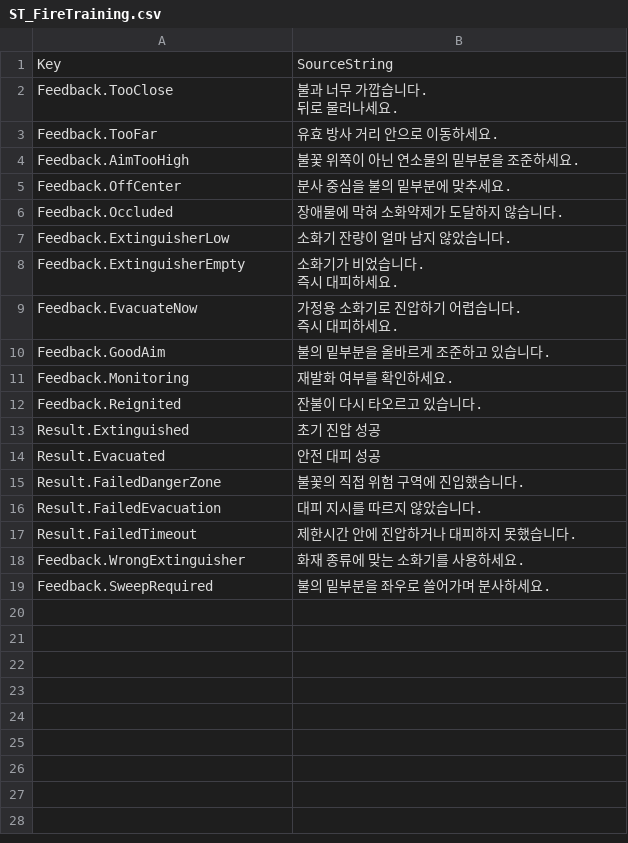
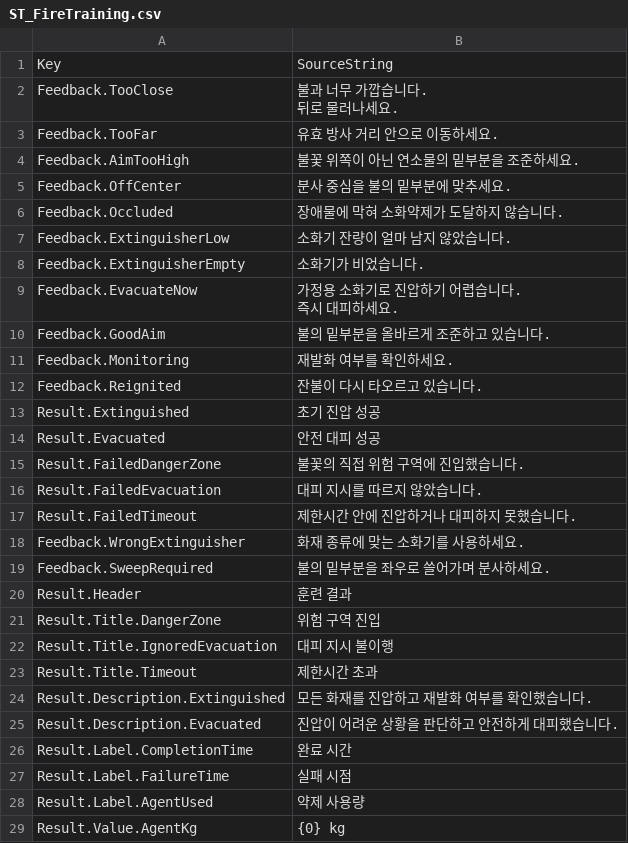
Before and after one commit to gwonseon/FirefightingSimulator, a CSV file: Content/_Data/ST_FireTraining.csv, drawn as a sheet.

```diff
--- a/Content/_Data/ST_FireTraining.csv
+++ b/Content/_Data/ST_FireTraining.csv
@@ -8,4 +8,3 @@ Key,SourceString
 "Feedback.ExtinguisherLow","소화기 잔량이 얼마 남지 않았습니다."
-"Feedback.ExtinguisherEmpty","소화기가 비었습니다.
-즉시 대피하세요."
+"Feedback.ExtinguisherEmpty","소화기가 비었습니다."
 "Feedback.EvacuateNow","가정용 소화기로 진압하기 어렵습니다.
@@ -22 +21,11 @@ Key,SourceString
 "Feedback.SweepRequired","불의 밑부분을 좌우로 쓸어가며 분사하세요."
+"Result.Header","훈련 결과"
+"Result.Title.DangerZone","위험 구역 진입"
+"Result.Title.IgnoredEvacuation","대피 지시 불이행"
+"Result.Title.Timeout","제한시간 초과"
+"Result.Description.Extinguished","모든 화재를 진압하고 재발화 여부를 확인했습니다."
+"Result.Description.Evacuated","진압이 어려운 상황을 판단하고 안전하게 대피했습니다."
+"Result.Label.CompletionTime","완료 시간"
+"Result.Label.FailureTime","실패 시점"
+"Result.Label.AgentUsed","약제 사용량"
+"Result.Value.AgentKg","{0} kg"
```
Also changed, not shown: 20 other files.
